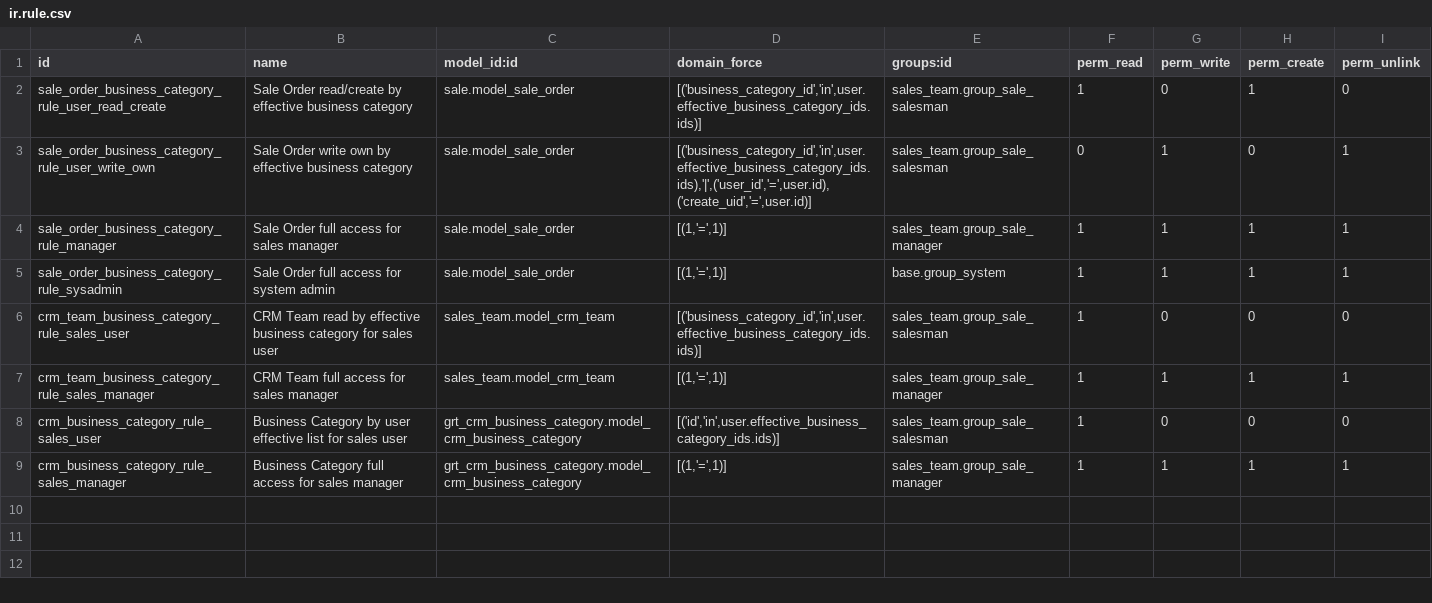
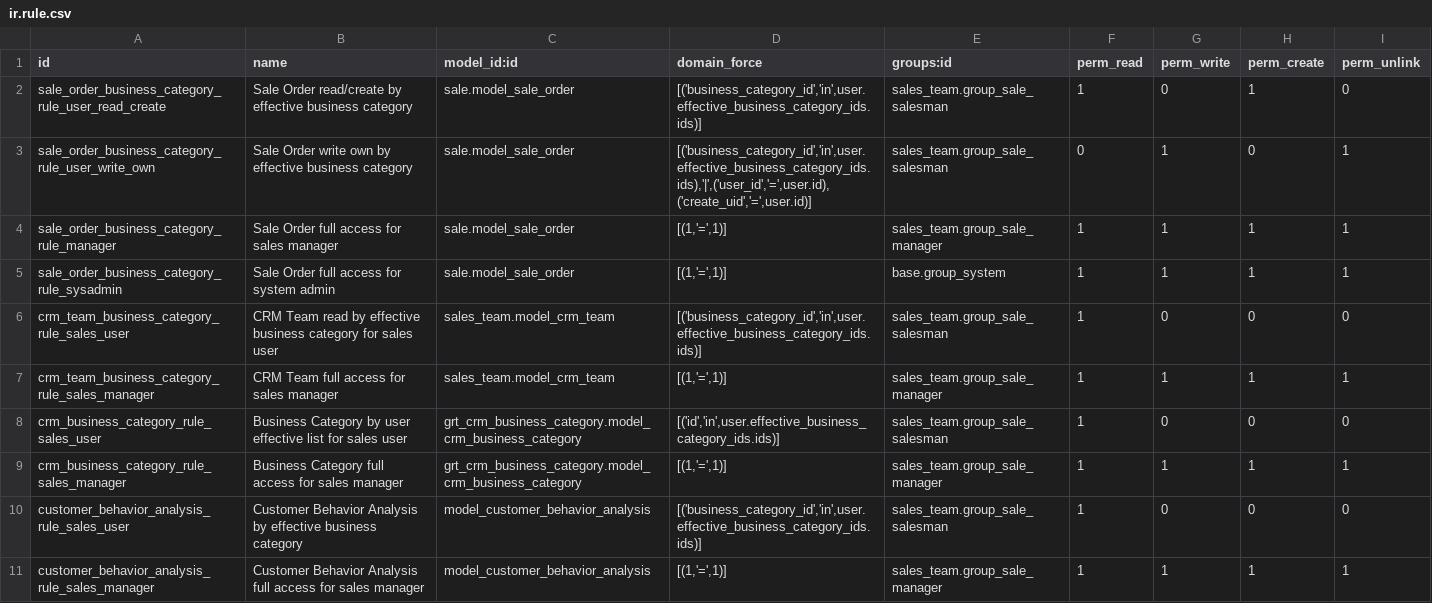
Before and after one commit to saptadi73/odoo14Custom, a CSV file: grt_sales_business_category/security/ir.rule.csv, drawn as a sheet.

Commit message:
Pembuatan Customer Behaviour

```diff
--- a/grt_sales_business_category/security/ir.rule.csv
+++ b/grt_sales_business_category/security/ir.rule.csv
@@ -9 +9,3 @@ crm_business_category_rule_sales_user,Business Category by user effective list f
 crm_business_category_rule_sales_manager,Business Category full access for sales manager,grt_crm_business_category.model_crm_business_category,"[(1,'=',1)]",sales_team.group_sale_manager,1,1,1,1
+customer_behavior_analysis_rule_sales_user,Customer Behavior Analysis by effective business category,model_customer_behavior_analysis,"[('business_category_id','in',user.effective_business_category_ids.ids)]",sales_team.group_sale_salesman,1,0,0,0
+customer_behavior_analysis_rule_sales_manager,Customer Behavior Analysis full access for sales manager,model_customer_behavior_analysis,"[(1,'=',1)]",sales_team.group_sale_manager,1,1,1,1
```
Also changed, not shown: 23 other files.
